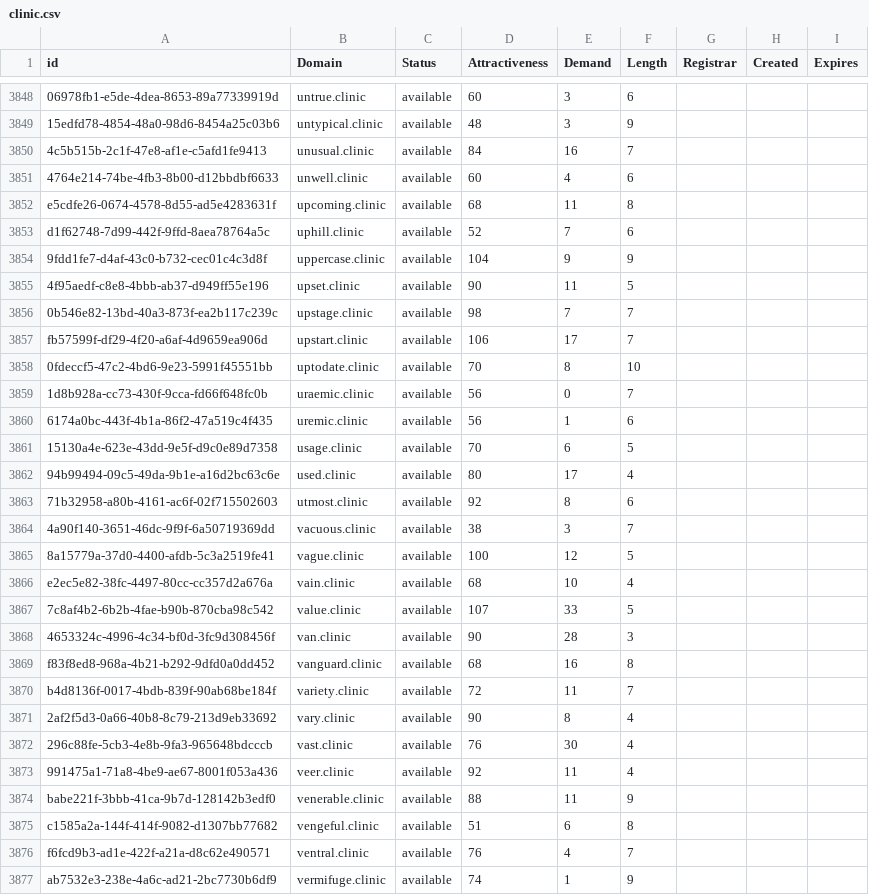
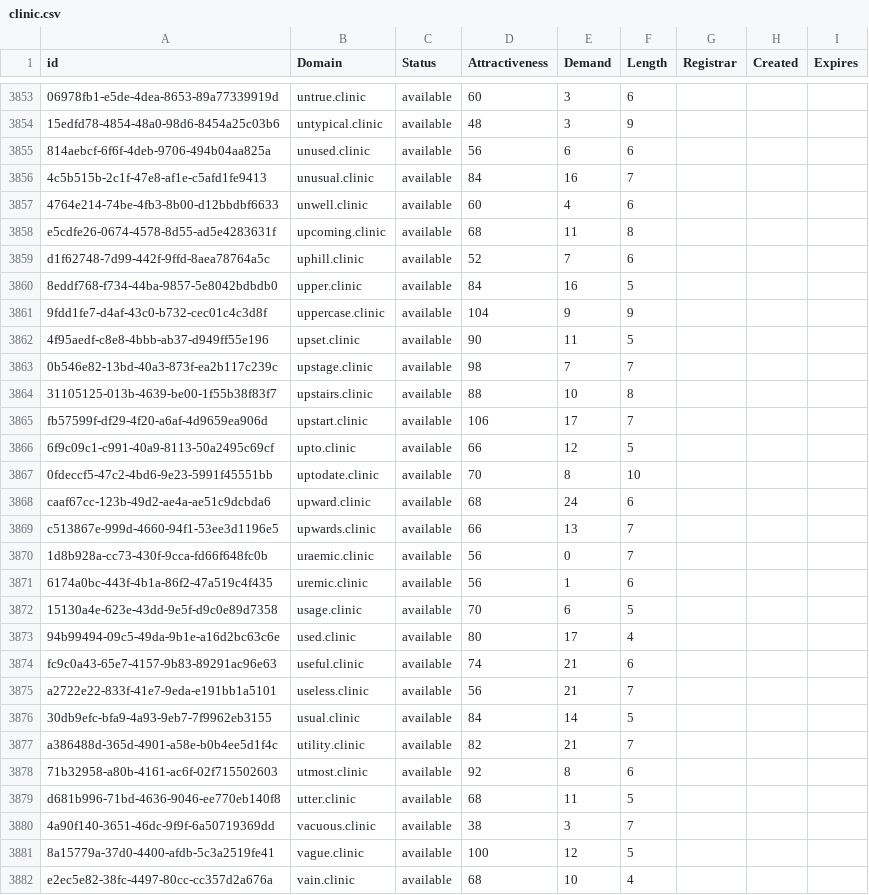
Before and after one commit to UniqueDomains/clinic-oneword-domains, a CSV file: clinic.csv, drawn as a sheet; only a part is shown, gaps mark what is left out; the shorter side is filled out with more unchanged rows; the diff covers the shown part only; the diff names each change by its address in the sheet, - before the commit and + after, or states it on an @@ line.

Commit message:
Domains update

```diff
--- a/clinic.csv
+++ b/clinic.csv
+row 3855: 814aebcf-6f6f-4deb-9706-494b04aa825a | unused.clinic | available | 56 | 6 | 6
+row 3860: 8eddf768-f734-44ba-9857-5e8042bdbdb0 | upper.clinic | available | 84 | 16 | 5
+row 3864: 31105125-013b-4639-be00-1f55b38f83f7 | upstairs.clinic | available | 88 | 10 | 8
+row 3866: 6f9c09c1-c991-40a9-8113-50a2495c69cf | upto.clinic | available | 66 | 12 | 5
+row 3868: caaf67cc-123b-49d2-ae4a-ae51c9dcbda6 | upward.clinic | available | 68 | 24 | 6
+row 3869: c513867e-999d-4660-94f1-53ee3d1196e5 | upwards.clinic | available | 66 | 13 | 7
+row 3874: fc9c0a43-65e7-4157-9b83-89291ac96e63 | useful.clinic | available | 74 | 21 | 6
+row 3875: a2722e22-833f-41e7-9eda-e191bb1a5101 | useless.clinic | available | 56 | 21 | 7
+row 3876: 30db9efc-bfa9-4a93-9eb7-7f9962eb3155 | usual.clinic | available | 84 | 14 | 5
+row 3877: a386488d-365d-4901-a58e-b0b4ee5d1f4c | utility.clinic | available | 82 | 21 | 7
+row 3879: d681b996-71bd-4636-9046-ee770eb140f8 | utter.clinic | available | 68 | 11 | 5
```
Also changed, not shown: 21 added rows and 6 edited cells elsewhere in this file, 2 other files.
